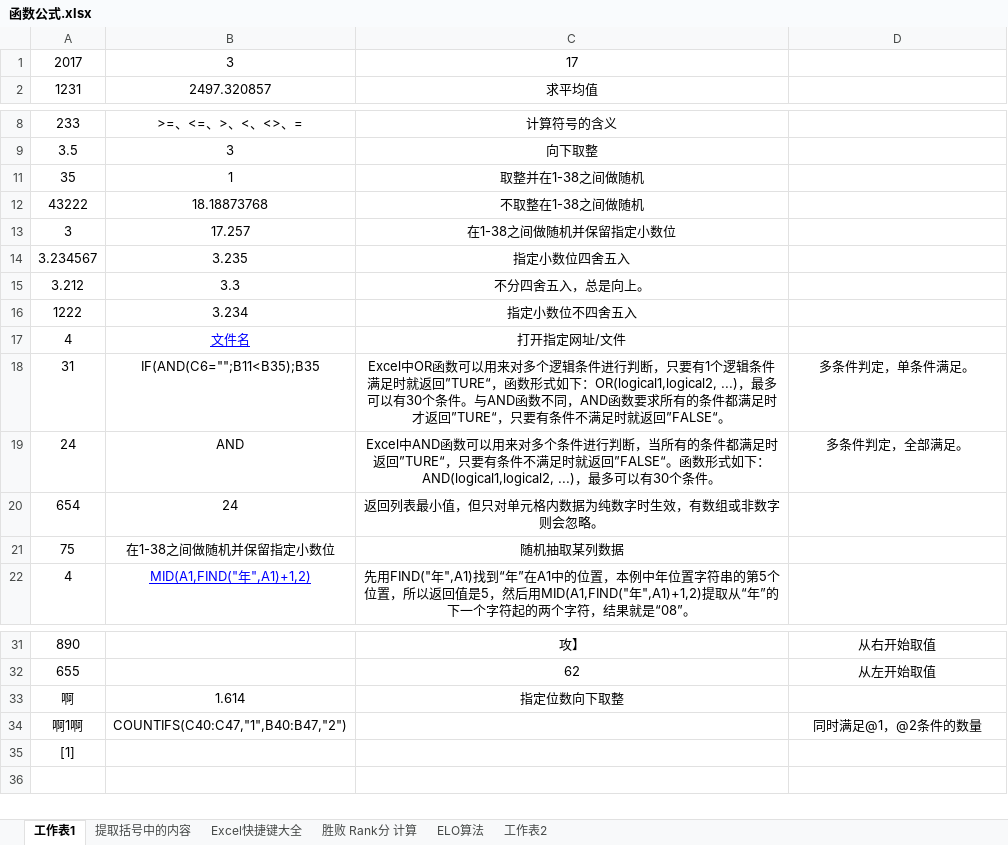
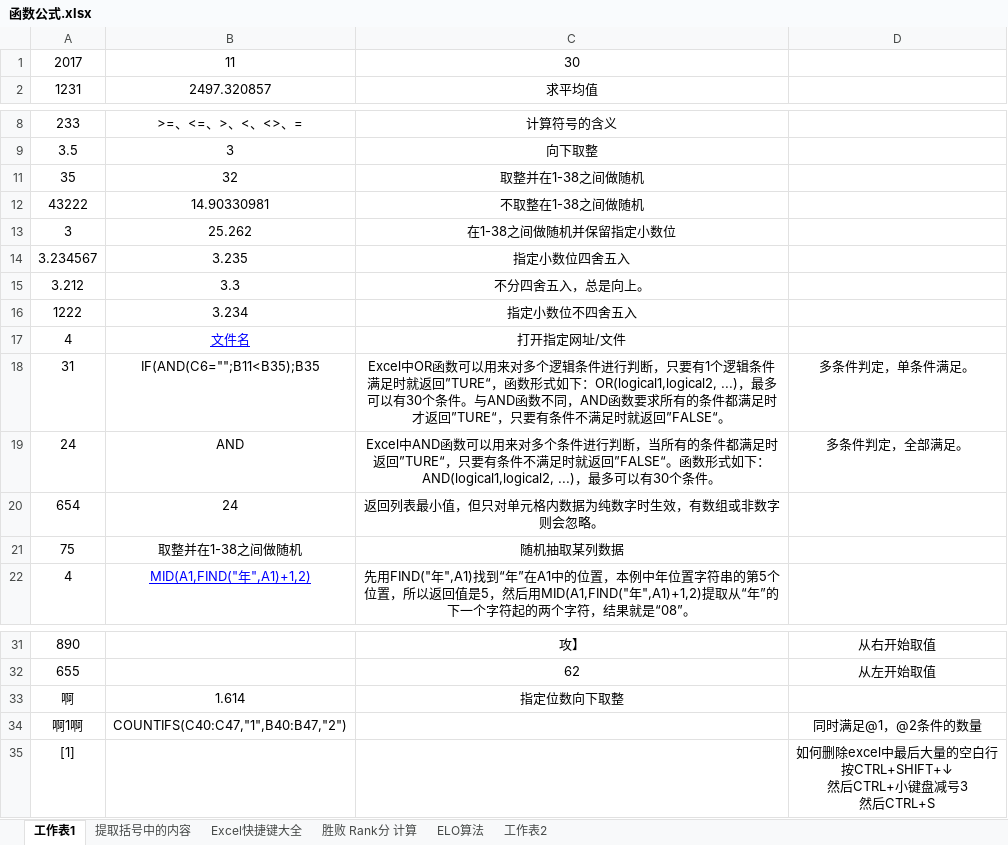
Before and after one commit to guoxiang5869/master, an Excel workbook: test_excel/函数公式.xlsx, sheet 工作表1, drawn as a sheet; only a part is shown, gaps mark what is left out; values as stored, in another font and other column widths than the file's, no borders; ↵ is a line break in a cell; the diff names each change by its address in the sheet, - before the commit and + after, or states it on an @@ line.

```diff
--- a/test_excel/函数公式.xlsx (sheet 工作表1)
+++ b/test_excel/函数公式.xlsx (sheet 工作表1)
-B1: 3
+B1: 11
-C1: 17
+C1: 30
-B11: 1
+B11: 32
-B12: 18.18873768
+B12: 14.90330981
-B13: 17.257
+B13: 25.262
-B21: 在1-38之间做随机并保留指定小数位
+B21: 取整并在1-38之间做随机
-D35: (empty)
+D35: 如何删除excel中最后大量的空白行 ↵ 按CTRL+SHIFT+↓ ↵ 然后CTRL+小键盘减号3 ↵ 然后CTRL+S
```
Also changed, not shown: sheet 胜败 Rank分 计算, charts or pictures, 5 other files.
